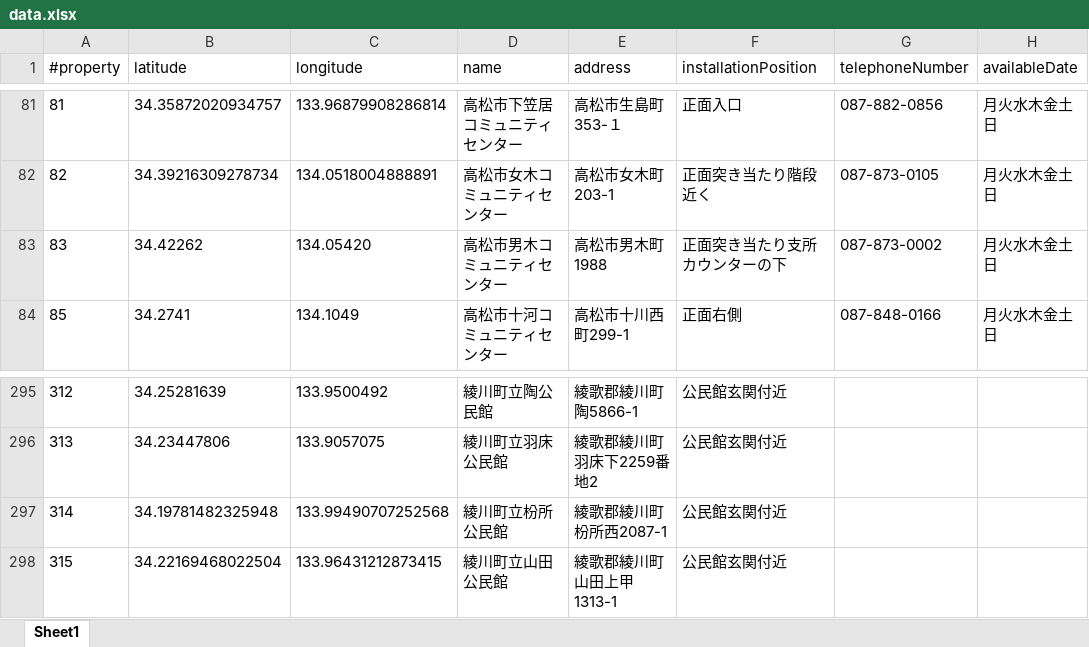
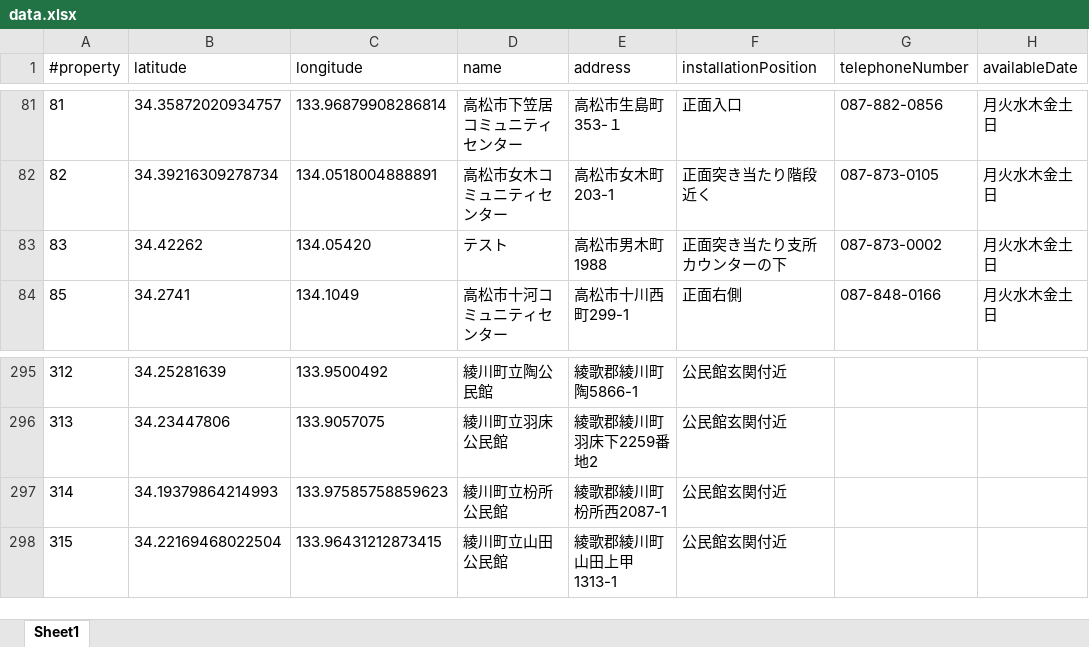
Before and after one commit to yaizu-city/opendata, an Excel workbook: data/aed_location/data.xlsx, sheet Sheet1, drawn as a sheet; only a part is shown, gaps mark what is left out; values as stored, in another font and other column widths than the file's, no borders; the diff names each change by its address in the sheet, - before the commit and + after, or states it on an @@ line.

Commit message:
Add files via upload

```diff
--- a/data/aed_location/data.xlsx (sheet Sheet1)
+++ b/data/aed_location/data.xlsx (sheet Sheet1)
-D83 (name): 高松市男木コミュニティセンター
+D83 (name): テスト
-B297 (latitude): 34.19781482325948
+B297 (latitude): 34.19379864214993
-C297 (longitude): 133.99490707252568
+C297 (longitude): 133.97585758859623
```
